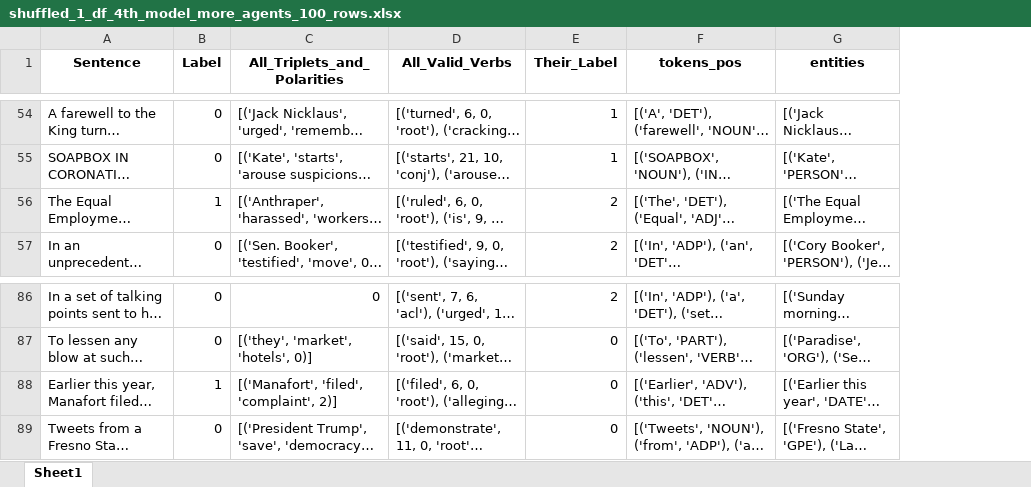
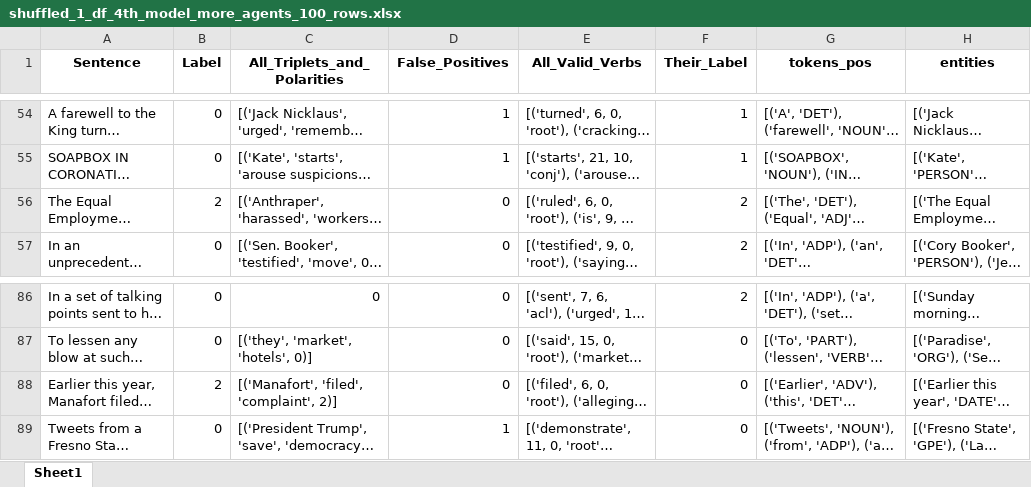
Before and after one commit to anastasia-belkina/Master-Thesis, an Excel workbook: Rule-Based Classifier/shuffled_1_df_4th_model_more_agents_100_rows.xlsx, sheet Sheet1, drawn as a sheet; only a part is shown, gaps mark what is left out; long unchanged cells end in …; values as stored, in another font and other column widths than the file's, no borders; table styles not drawn; the diff covers the shown part only; the diff names each change by its address in the sheet, - before the commit and + after, or states it on an @@ line.

```diff
--- a/Rule-Based Classifier/shuffled_1_df_4th_model_more_agents_100_rows.xlsx (sheet Sheet1)
+++ b/Rule-Based Classifier/shuffled_1_df_4th_model_more_agents_100_rows.xlsx (sheet Sheet1)
+column D (False_Positives), rows 54-57: 1 | 1 | 0 | 0; rows 86-89: 0 | 0 | 0 | 1
-B56 (Label): 1
+B56 (Label): 2
-B88 (Label): 1
+B88 (Label): 2
```
Also changed, not shown: 19 edited cells elsewhere in this sheet, Rule-Based Classifier/shuffled_1_df_4th_model_100_rows.xlsx, 1 other file.
